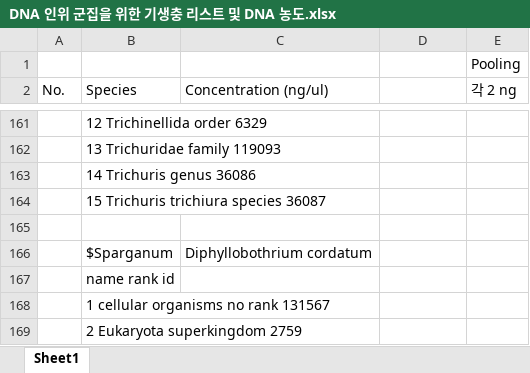
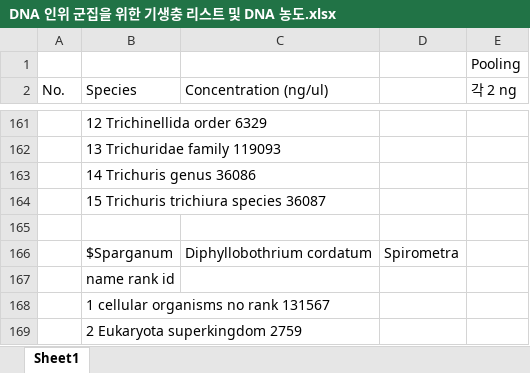
Before and after one commit to holyknight760/decona, an Excel workbook: DNA 인위 군집을 위한 기생충 리스트 및 DNA 농도.xlsx, sheet Sheet1, drawn as a sheet; only a part is shown, gaps mark what is left out; values as stored, in another font and other column widths than the file's, no borders; the diff names each change by its address in the sheet, - before the commit and + after, or states it on an @@ line.

```diff
--- a/DNA 인위 군집을 위한 기생충 리스트 및 DNA 농도.xlsx (sheet Sheet1)
+++ b/DNA 인위 군집을 위한 기생충 리스트 및 DNA 농도.xlsx (sheet Sheet1)
-D166: (empty)
+D166: Spirometra
```
Also changed, not shown: 1 other file.
